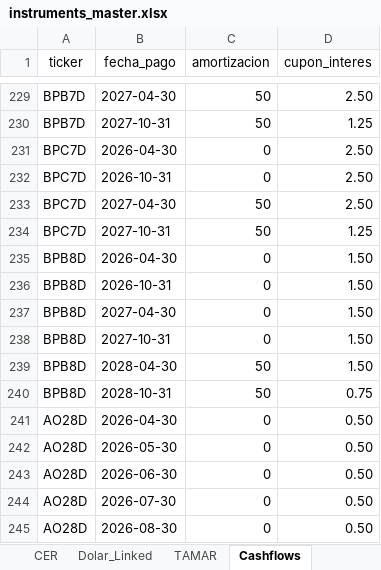
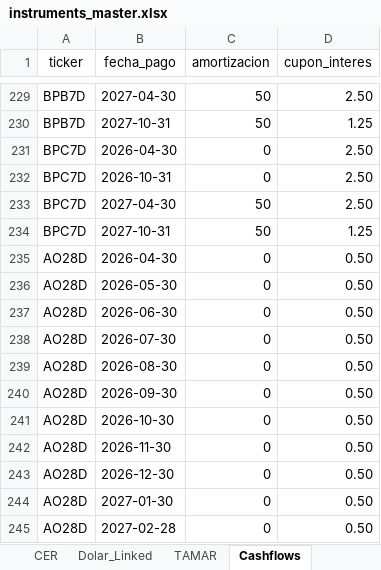
Before and after one commit to Gaston123657/Monitor---Balanz-para-desarrollo, an Excel workbook: data/instruments_master.xlsx, sheet Cashflows, drawn as a sheet; only a part is shown, gaps mark what is left out; the shorter side is filled out with more unchanged rows; values as stored, in another font and other column widths than the file's, no borders; removed rows and columns are numbered as before the commit, all else as after; the diff covers the shown part only; the diff names each change by its address in the sheet, - before the commit and + after, or states it on an @@ line.

```diff
--- a/data/instruments_master.xlsx (sheet Cashflows)
+++ b/data/instruments_master.xlsx (sheet Cashflows)
-row 235: BPB8D | 2026-04-30 | 0 | 1.50
-row 236: BPB8D | 2026-10-31 | 0 | 1.50
-row 237: BPB8D | 2027-04-30 | 0 | 1.50
-row 238: BPB8D | 2027-10-31 | 0 | 1.50
-row 239: BPB8D | 2028-04-30 | 50 | 1.50
-row 240: BPB8D | 2028-10-31 | 50 | 0.75
```
Also changed, not shown: 26 added rows elsewhere in this sheet, sheet TAMAR, sheet Soberanos, sheet CER, sheet Tasa_Fija, sheet ONs, 2 other files.
